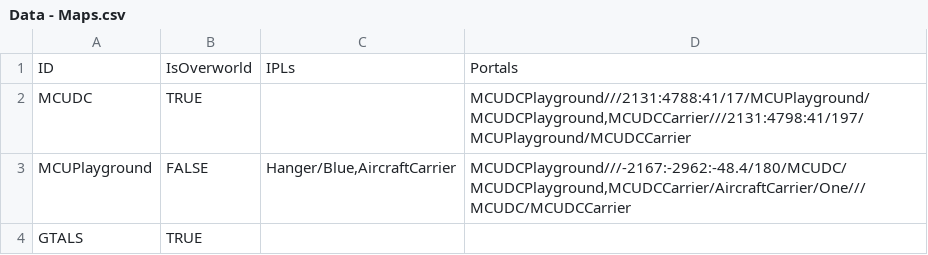
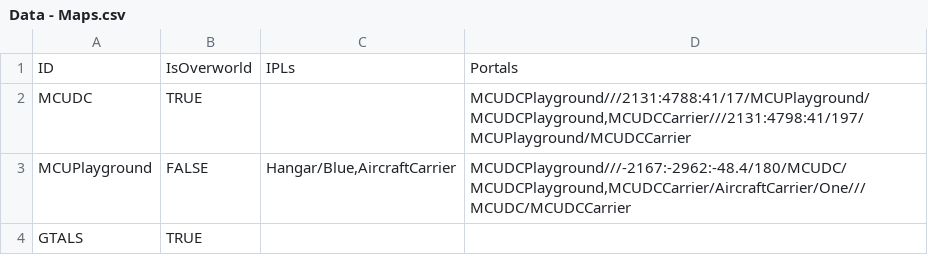
Before and after one commit to jaymirecki/JaysMod, a CSV file: DataCreation/Data - Maps.csv, drawn as a sheet.

```diff
--- a/DataCreation/Data - Maps.csv
+++ b/DataCreation/Data - Maps.csv
@@ -2,3 +2,3 @@ ID,IsOverworld,IPLs,Portals
 MCUDC,TRUE,,"MCUDCPlayground///2131:4788:41/17/MCUPlayground/MCUDCPlayground,MCUDCCarrier///2131:4798:41/197/MCUPlayground/MCUDCCarrier"
-MCUPlayground,FALSE,"Hanger/Blue,AircraftCarrier","MCUDCPlayground///-2167:-2962:-48.4/180/MCUDC/MCUDCPlayground,MCUDCCarrier/AircraftCarrier/One///MCUDC/MCUDCCarrier"
+MCUPlayground,FALSE,"Hangar/Blue,AircraftCarrier","MCUDCPlayground///-2167:-2962:-48.4/180/MCUDC/MCUDCPlayground,MCUDCCarrier/AircraftCarrier/One///MCUDC/MCUDCCarrier"
 GTALS,TRUE,,
```
Also changed, not shown: 1 other file.
